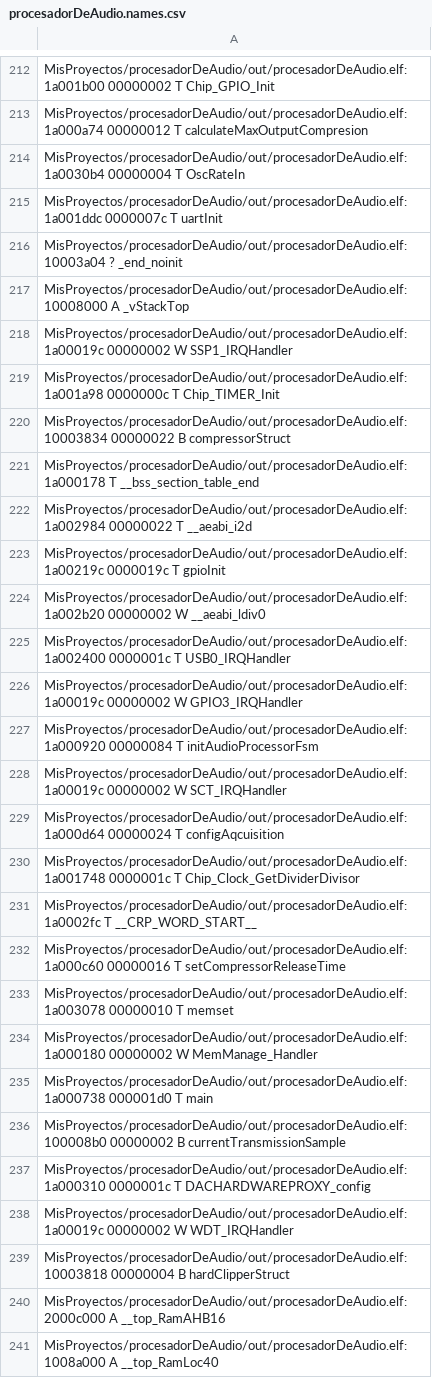
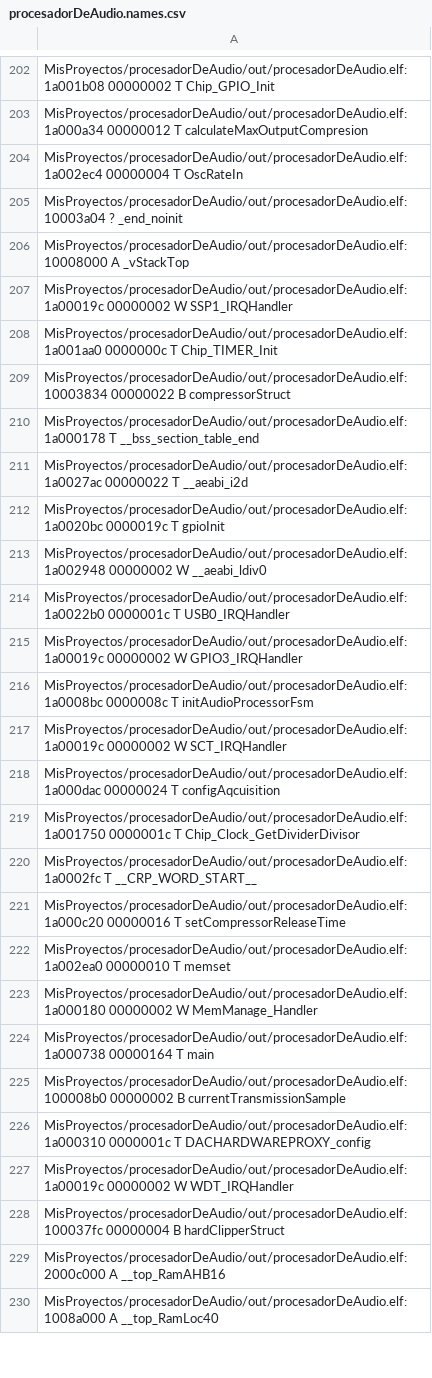
Before and after one commit to gastonvallasciani/procesadorDeAudio, a CSV file: out/procesadorDeAudio.names.csv, drawn as a sheet; only a part is shown, gaps mark what is left out; removed rows and columns are numbered as before the commit, all else as after; the diff covers the shown part only; the diff names each change by its address in the sheet, - before the commit and + after, or states it on an @@ line.

```diff
--- a/out/procesadorDeAudio.names.csv
+++ b/out/procesadorDeAudio.names.csv
-A202: MisProyectos/procesadorDeAudio/out/procesadorDeAudio.elf:1a001b00 00000002 T…
+A202: MisProyectos/procesadorDeAudio/out/procesadorDeAudio.elf:1a001b08 00000002 T…
-A203: MisProyectos/procesadorDeAudio/out/procesadorDeAudio.elf:1a000a74 00000012 T…
+A203: MisProyectos/procesadorDeAudio/out/procesadorDeAudio.elf:1a000a34 00000012 T…
-A204: MisProyectos/procesadorDeAudio/out/procesadorDeAudio.elf:1a0030b4 00000004 T…
+A204: MisProyectos/procesadorDeAudio/out/procesadorDeAudio.elf:1a002ec4 00000004 T…
-row 215: MisProyectos/procesadorDeAudio/out/procesadorDeAudio.elf:1a001ddc 0000007c T uartInit
-A208: MisProyectos/procesadorDeAudio/out/procesadorDeAudio.elf:1a001a98 0000000c T…
+A208: MisProyectos/procesadorDeAudio/out/procesadorDeAudio.elf:1a001aa0 0000000c T…
-A211: MisProyectos/procesadorDeAudio/out/procesadorDeAudio.elf:1a002984 00000022 T…
+A211: MisProyectos/procesadorDeAudio/out/procesadorDeAudio.elf:1a0027ac 00000022 T…
-A212: MisProyectos/procesadorDeAudio/out/procesadorDeAudio.elf:1a00219c 0000019c T…
+A212: MisProyectos/procesadorDeAudio/out/procesadorDeAudio.elf:1a0020bc 0000019c T…
-A213: MisProyectos/procesadorDeAudio/out/procesadorDeAudio.elf:1a002b20 00000002 W…
+A213: MisProyectos/procesadorDeAudio/out/procesadorDeAudio.elf:1a002948 00000002 W…
-A214: MisProyectos/procesadorDeAudio/out/procesadorDeAudio.elf:1a002400 0000001c T…
+A214: MisProyectos/procesadorDeAudio/out/procesadorDeAudio.elf:1a0022b0 0000001c T…
-A216: MisProyectos/procesadorDeAudio/out/procesadorDeAudio.elf:1a000920 00000084 T initAudioProcessorFsm
+A216: MisProyectos/procesadorDeAudio/out/procesadorDeAudio.elf:1a0008bc 0000008c T initAudioProcessorFsm
-A218: MisProyectos/procesadorDeAudio/out/procesadorDeAudio.elf:1a000d64 00000024 T…
+A218: MisProyectos/procesadorDeAudio/out/procesadorDeAudio.elf:1a000dac 00000024 T…
-A219: MisProyectos/procesadorDeAudio/out/procesadorDeAudio.elf:1a001748 0000001c T…
+A219: MisProyectos/procesadorDeAudio/out/procesadorDeAudio.elf:1a001750 0000001c T…
-A221: MisProyectos/procesadorDeAudio/out/procesadorDeAudio.elf:1a000c60 00000016 T…
+A221: MisProyectos/procesadorDeAudio/out/procesadorDeAudio.elf:1a000c20 00000016 T…
-A222: MisProyectos/procesadorDeAudio/out/procesadorDeAudio.elf:1a003078 00000010 T…
+A222: MisProyectos/procesadorDeAudio/out/procesadorDeAudio.elf:1a002ea0 00000010 T…
-A224: MisProyectos/procesadorDeAudio/out/procesadorDeAudio.elf:1a000738 000001d0 T main
+A224: MisProyectos/procesadorDeAudio/out/procesadorDeAudio.elf:1a000738 00000164 T main
-A228: MisProyectos/procesadorDeAudio/out/procesadorDeAudio.elf:10003818 00000004 B…
+A228: MisProyectos/procesadorDeAudio/out/procesadorDeAudio.elf:100037fc 00000004 B…
```
Also changed, not shown: 1 added row, 15 removed rows and 160 edited cells elsewhere in this file, 13 other files.
